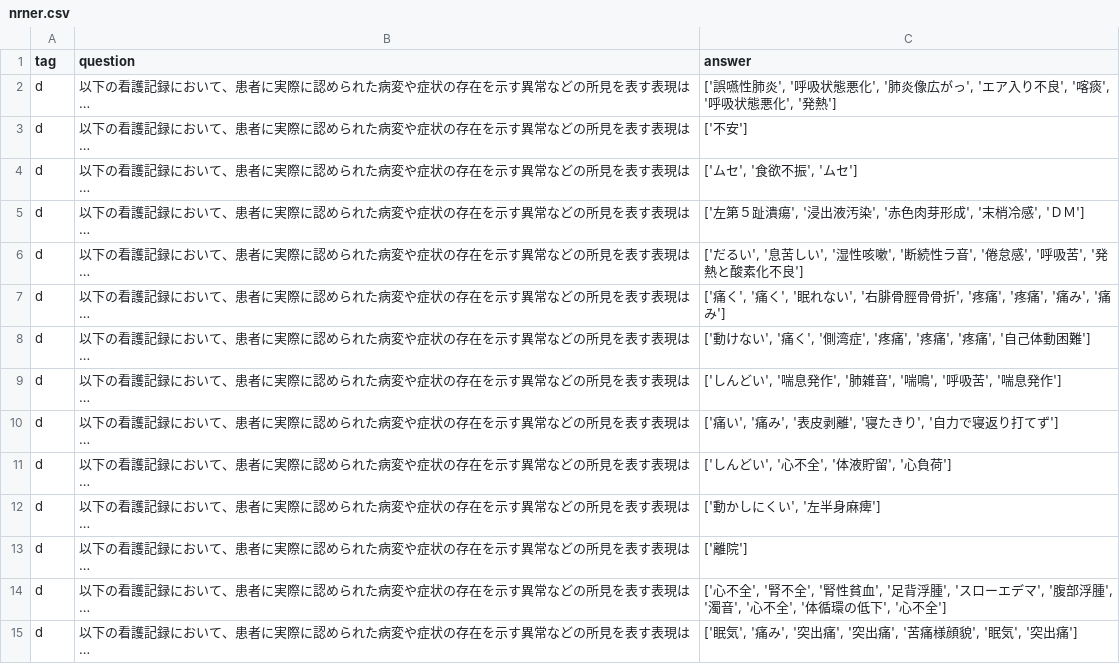
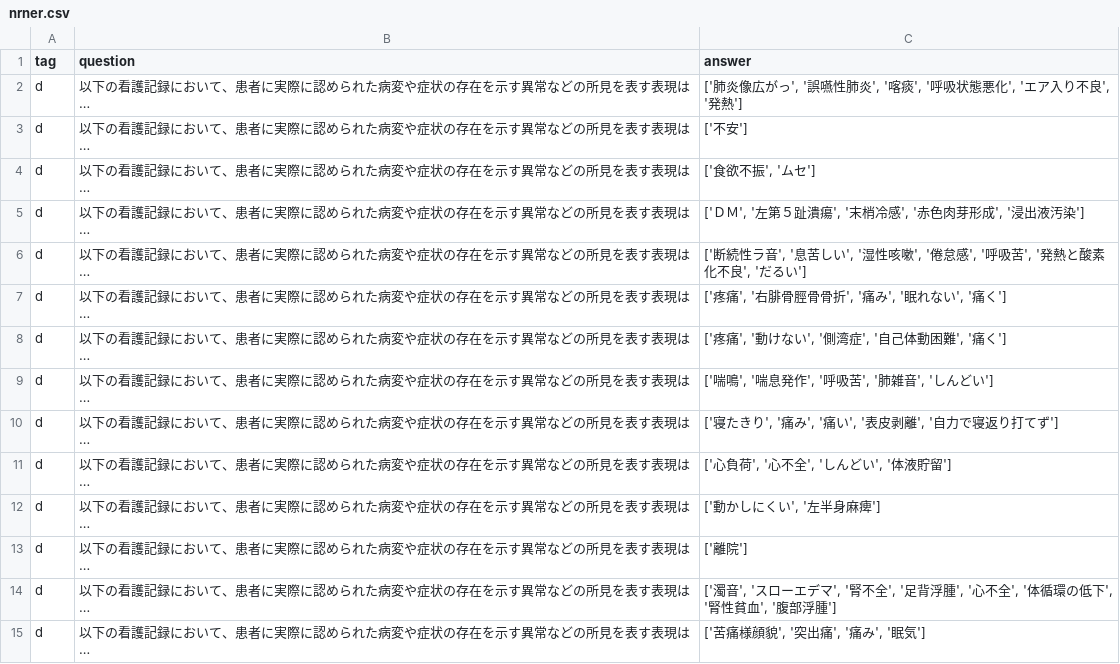
Before and after one commit to sociocom/JMED-LLM, a CSV file: datasets/nrner.csv, drawn as a sheet; only a part is shown; long unchanged cells end in …; the diff covers the shown part only; the diff names each change by its address in the sheet, - before the commit and + after, or states it on an @@ line.

```diff
--- a/datasets/nrner.csv
+++ b/datasets/nrner.csv
-C2 (answer): ['誤嚥性肺炎', '呼吸状態悪化', '肺炎像広がっ', 'エア入り不良', '喀痰', '呼吸状態悪化', '発熱…
+C2 (answer): ['肺炎像広がっ', '誤嚥性肺炎', '喀痰', '呼吸状態悪化', 'エア入り不良', '発熱…
-C4 (answer): ['ムセ', '食欲不振', 'ムセ']
+C4 (answer): ['食欲不振', 'ムセ']
-C5 (answer): ['左第５趾潰瘍', '浸出液汚染', '赤色肉芽形成', '末梢冷感', 'ＤＭ']
+C5 (answer): ['ＤＭ', '左第５趾潰瘍', '末梢冷感', '赤色肉芽形成', '浸出液汚染']
-C6 (answer): ['だるい', '息苦しい', '湿性咳嗽', '断続性ラ音', '倦怠感', '呼吸苦', '発熱と酸素化不良']
+C6 (answer): ['断続性ラ音', '息苦しい', '湿性咳嗽', '倦怠感', '呼吸苦', '発熱と酸素化不良', 'だるい']
-C7 (answer): ['痛く', '痛く', '眠れない', '右腓骨脛骨骨折', '疼痛', '疼痛', '痛み', '痛み']
+C7 (answer): ['疼痛', '右腓骨脛骨骨折', '痛み', '眠れない', '痛く']
-C8 (answer): ['動けない', '痛く', '側湾症', '疼痛', '疼痛', '疼痛', '自己体動困難']
+C8 (answer): ['疼痛', '動けない', '側湾症', '自己体動困難', '痛く']
-C9 (answer): ['しんどい', '喘息発作', '肺雑音', '喘鳴', '呼吸苦', '喘息発作']
+C9 (answer): ['喘鳴', '喘息発作', '呼吸苦', '肺雑音', 'しんどい']
-C10 (answer): ['痛い', '痛み', '表皮剥離', '寝たきり', '自力で寝返り打てず']
+C10 (answer): ['寝たきり', '痛み', '痛い', '表皮剥離', '自力で寝返り打てず']
-C11 (answer): ['しんどい', '心不全', '体液貯留', '心負荷']
+C11 (answer): ['心負荷', '心不全', 'しんどい', '体液貯留']
-C14 (answer): ['心不全', '腎不全', '腎性貧血', '足背浮腫', 'スローエデマ', '腹部浮腫', '濁音', '心不全', '体循環の低下', '心不全']
+C14 (answer): ['濁音', 'スローエデマ', '腎不全', '足背浮腫', '心不全', '体循環の低下', '腎性貧血', '腹部浮腫']
-C15 (answer): ['眠気', '痛み', '突出痛', '突出痛', '苦痛様顔貌', '眠気', '突出痛']
+C15 (answer): ['苦痛様顔貌', '突出痛', '痛み', '眠気']
```
Also changed, not shown: 44 edited cells elsewhere in this file, datasets/all/RRNER.csv, datasets/mrner_disease.csv, 3 other files.
